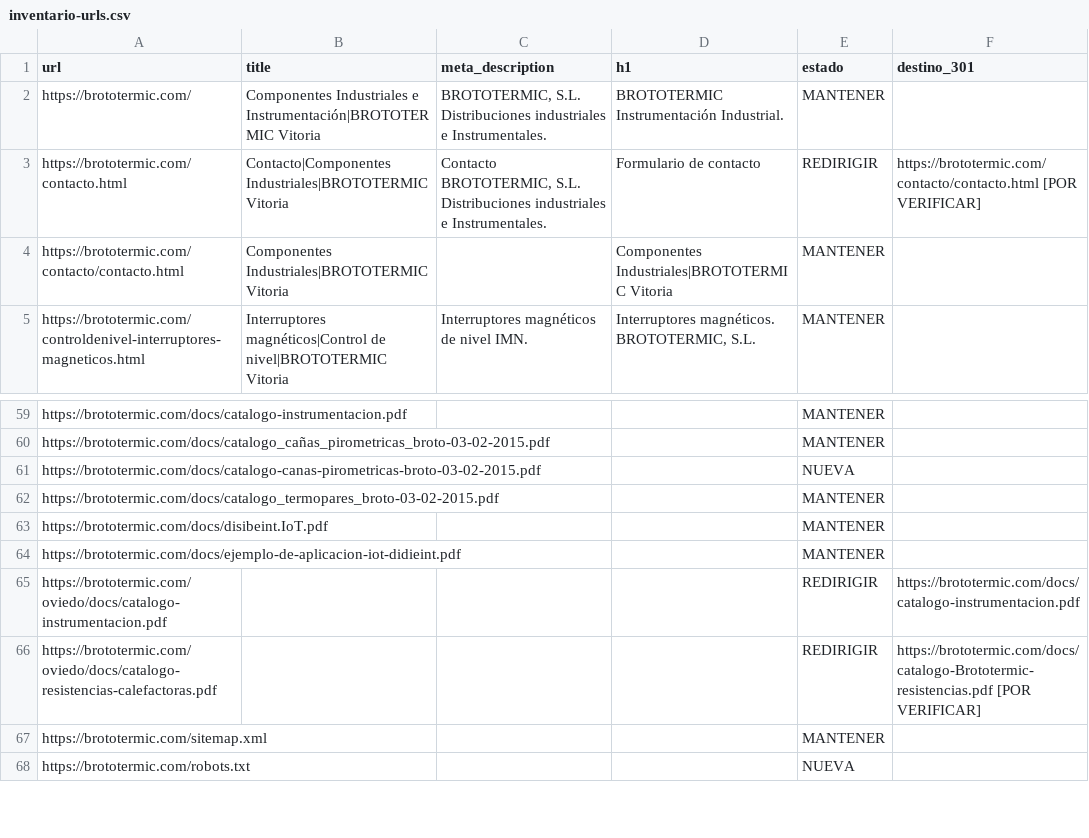
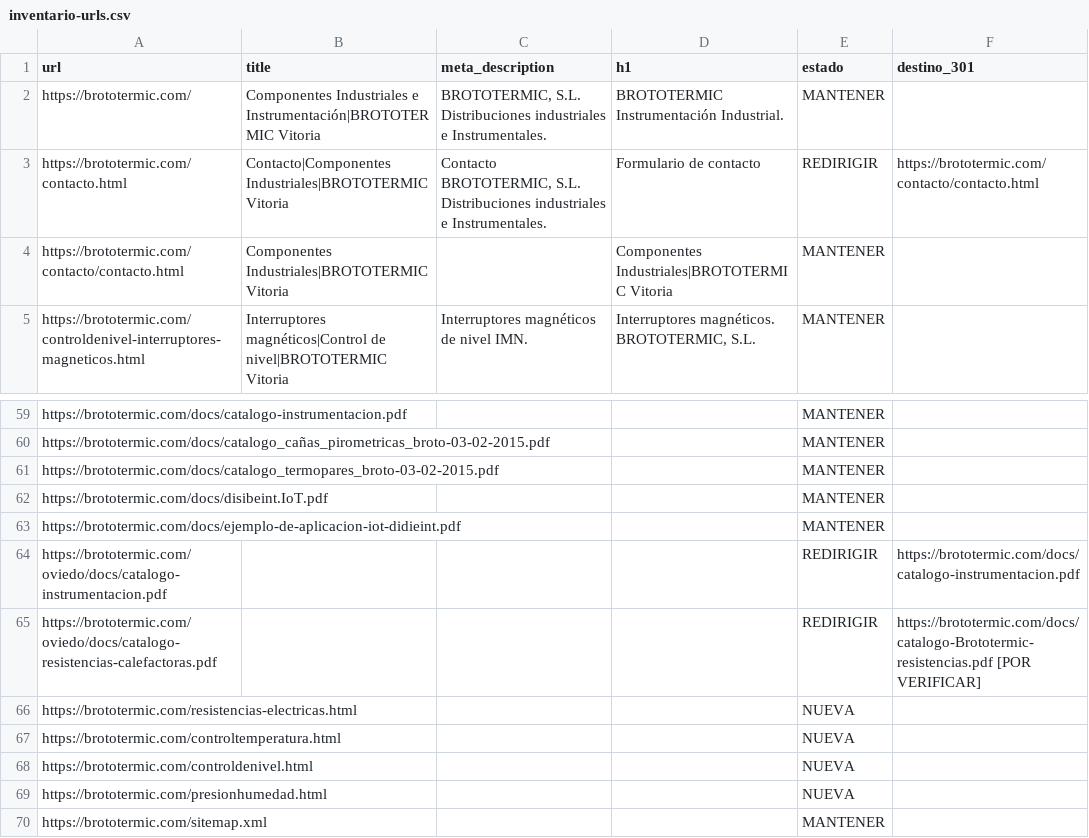
Before and after one commit to jegomez23/renovacion-brototermic, a CSV file: docs/inventario-urls.csv, drawn as a sheet; only a part is shown, gaps mark what is left out; the shorter side is filled out with more unchanged rows.

```diff
--- a/docs/inventario-urls.csv
+++ b/docs/inventario-urls.csv
@@ -2,3 +2,3 @@
 "https://brototermic.com/","Componentes Industriales e Instrumentación|BROTOTERMIC Vitoria","BROTOTERMIC, S.L. Distribuciones industriales e Instrumentales.","BROTOTERMIC Instrumentación Industrial.","MANTENER",""
-"https://brototermic.com/contacto.html","Contacto|Componentes Industriales|BROTOTERMIC Vitoria","Contacto BROTOTERMIC, S.L. Distribuciones industriales e Instrumentales.","Formulario de contacto","REDIRIGIR","https://brototermic.com/contacto/contacto.html [POR VERIFICAR]"
+"https://brototermic.com/contacto.html","Contacto|Componentes Industriales|BROTOTERMIC Vitoria","Contacto BROTOTERMIC, S.L. Distribuciones industriales e Instrumentales.","Formulario de contacto","REDIRIGIR","https://brototermic.com/contacto/contacto.html"
 "https://brototermic.com/contacto/contacto.html","Componentes Industriales|BROTOTERMIC Vitoria","","Componentes Industriales|BROTOTERMIC Vitoria","MANTENER",""
@@ -60,3 +60,2 @@
 "https://brototermic.com/docs/catalogo_cañas_pirometricas_broto-03-02-2015.pdf","","","","MANTENER",""
-"https://brototermic.com/docs/catalogo-canas-pirometricas-broto-03-02-2015.pdf","","","","NUEVA",""
 "https://brototermic.com/docs/catalogo_termopares_broto-03-02-2015.pdf","","","","MANTENER",""
@@ -66,2 +65,6 @@
 "https://brototermic.com/oviedo/docs/catalogo-resistencias-calefactoras.pdf","","","","REDIRIGIR","https://brototermic.com/docs/catalogo-Brototermic-resistencias.pdf [POR VERIFICAR]"
+"https://brototermic.com/resistencias-electricas.html","","","","NUEVA",""
+"https://brototermic.com/controltemperatura.html","","","","NUEVA",""
+"https://brototermic.com/controldenivel.html","","","","NUEVA",""
+"https://brototermic.com/presionhumedad.html","","","","NUEVA",""
 "https://brototermic.com/sitemap.xml","","","","MANTENER",""
```
Also changed, not shown: 16 other files.
